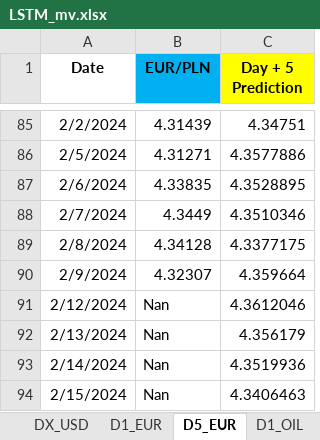
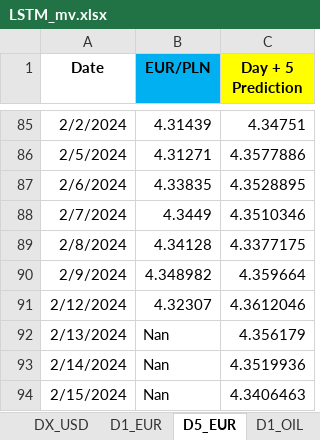
Before and after one commit to Mike7205/comm_t9, an Excel workbook: LSTM_mv.xlsx, sheet D5_EUR, drawn as a sheet; only a part is shown, gaps mark what is left out; values as stored, in another font and other column widths than the file's, no borders; the diff names each change by its address in the sheet, - before the commit and + after, or states it on an @@ line.

```diff
--- a/LSTM_mv.xlsx (sheet D5_EUR)
+++ b/LSTM_mv.xlsx (sheet D5_EUR)
-B90 (EUR/PLN): 4.32307
+B90 (EUR/PLN): 4.348982
-B91 (EUR/PLN): Nan
+B91 (EUR/PLN): 4.32307
```
Also changed, not shown: sheet D1_EUR, sheet D1_OIL, sheet D1_USD.
